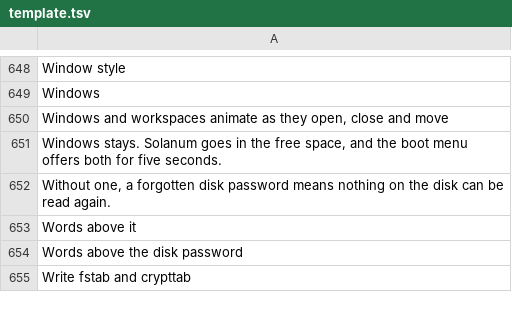
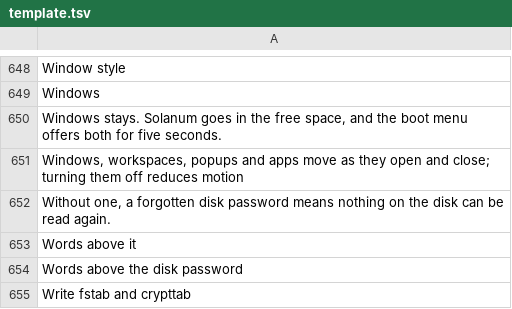
Before and after one commit to Ahmadlolbit/solanumos, a TSV file: manifests/locale/template.tsv, drawn as a sheet; only a part is shown, gaps mark what is left out; removed rows and columns are numbered as before the commit, all else as after; the diff names each change by its address in the sheet, - before the commit and + after, or states it on an @@ line.

```diff
--- a/manifests/locale/template.tsv
+++ b/manifests/locale/template.tsv
-row 650: Windows and workspaces animate as they open, close and move
+row 651: Windows, workspaces, popups and apps move as they open and close; turning them off reduces motion
```
Also changed, not shown: 11 other files.
